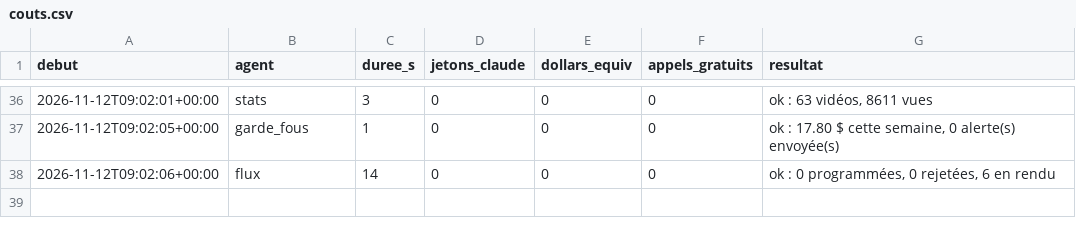
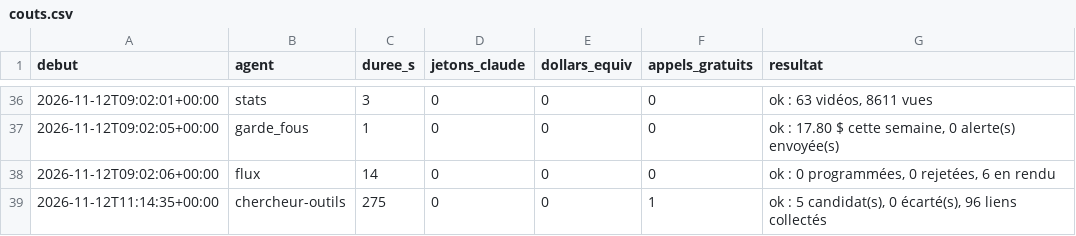
Before and after one commit to sueurhocqjules-droid/agence, a CSV file: registre/couts.csv, drawn as a sheet; only a part is shown, gaps mark what is left out; the diff names each change by its address in the sheet, - before the commit and + after, or states it on an @@ line.

```diff
--- a/registre/couts.csv
+++ b/registre/couts.csv
+row 39: 2026-11-12T11:14:35+00:00 | chercheur-outils | 275 | 0 | 0 | 1 | ok : 5 candidat(s), 0 écarté(s), 96 liens collectés
```
Also changed, not shown: 8 other files.
